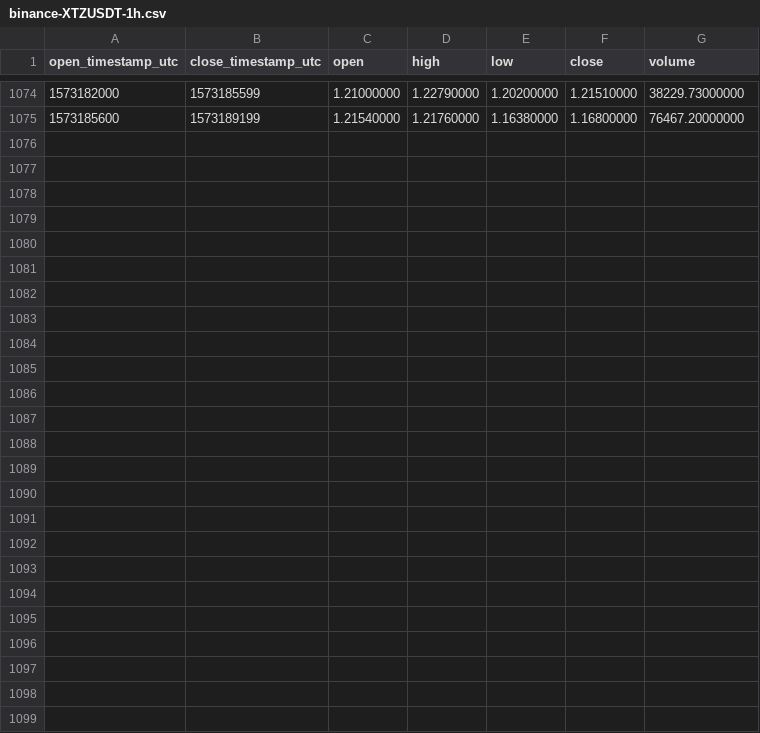
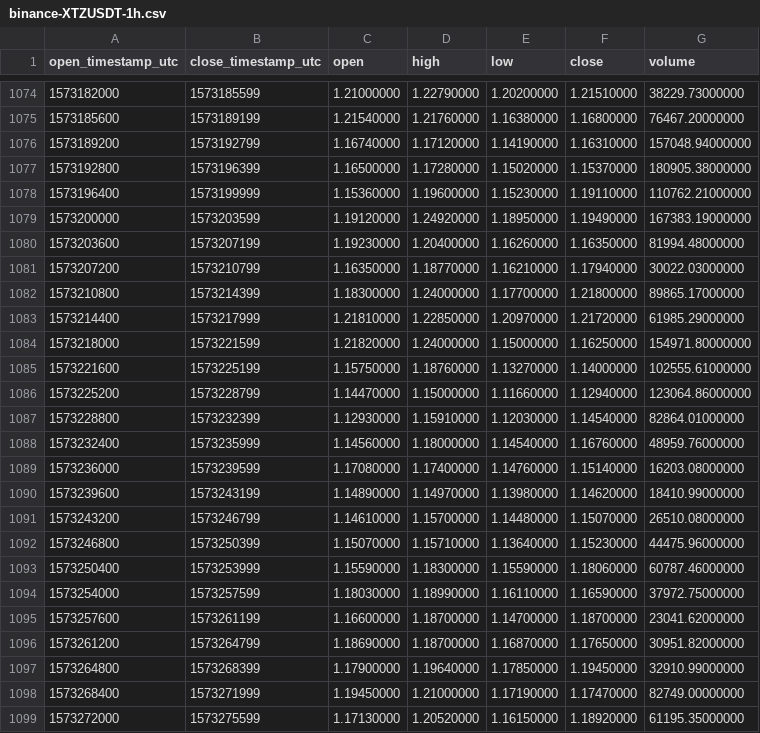
Before and after one commit to cryptobigbro/binance-XTZUSDT, a CSV file: binance-XTZUSDT-1h.csv, drawn as a sheet; only a part is shown, gaps mark what is left out; the diff names each change by its address in the sheet, - before the commit and + after, or states it on an @@ line.

Commit message:
Update OHLCV data.

```diff
--- a/binance-XTZUSDT-1h.csv
+++ b/binance-XTZUSDT-1h.csv
+row 1076: 1573189200 | 1573192799 | 1.16740000 | 1.17120000 | 1.14190000 | 1.16310000 | 157048.94000000
+row 1077: 1573192800 | 1573196399 | 1.16500000 | 1.17280000 | 1.15020000 | 1.15370000 | 180905.38000000
+row 1078: 1573196400 | 1573199999 | 1.15360000 | 1.19600000 | 1.15230000 | 1.19110000 | 110762.21000000
+row 1079: 1573200000 | 1573203599 | 1.19120000 | 1.24920000 | 1.18950000 | 1.19490000 | 167383.19000000
+row 1080: 1573203600 | 1573207199 | 1.19230000 | 1.20400000 | 1.16260000 | 1.16350000 | 81994.48000000
+row 1081: 1573207200 | 1573210799 | 1.16350000 | 1.18770000 | 1.16210000 | 1.17940000 | 30022.03000000
+row 1082: 1573210800 | 1573214399 | 1.18300000 | 1.24000000 | 1.17700000 | 1.21800000 | 89865.17000000
+row 1083: 1573214400 | 1573217999 | 1.21810000 | 1.22850000 | 1.20970000 | 1.21720000 | 61985.29000000
+row 1084: 1573218000 | 1573221599 | 1.21820000 | 1.24000000 | 1.15000000 | 1.16250000 | 154971.80000000
+row 1085: 1573221600 | 1573225199 | 1.15750000 | 1.18760000 | 1.13270000 | 1.14000000 | 102555.61000000
+row 1086: 1573225200 | 1573228799 | 1.14470000 | 1.15000000 | 1.11660000 | 1.12940000 | 123064.86000000
+row 1087: 1573228800 | 1573232399 | 1.12930000 | 1.15910000 | 1.12030000 | 1.14540000 | 82864.01000000
+row 1088: 1573232400 | 1573235999 | 1.14560000 | 1.18000000 | 1.14540000 | 1.16760000 | 48959.76000000
+row 1089: 1573236000 | 1573239599 | 1.17080000 | 1.17400000 | 1.14760000 | 1.15140000 | 16203.08000000
+row 1090: 1573239600 | 1573243199 | 1.14890000 | 1.14970000 | 1.13980000 | 1.14620000 | 18410.99000000
+row 1091: 1573243200 | 1573246799 | 1.14610000 | 1.15700000 | 1.14480000 | 1.15070000 | 26510.08000000
+row 1092: 1573246800 | 1573250399 | 1.15070000 | 1.15710000 | 1.13640000 | 1.15230000 | 44475.96000000
+row 1093: 1573250400 | 1573253999 | 1.15590000 | 1.18300000 | 1.15590000 | 1.18060000 | 60787.46000000
+row 1094: 1573254000 | 1573257599 | 1.18030000 | 1.18990000 | 1.16110000 | 1.16590000 | 37972.75000000
+row 1095: 1573257600 | 1573261199 | 1.16600000 | 1.18700000 | 1.14700000 | 1.18700000 | 23041.62000000
+row 1096: 1573261200 | 1573264799 | 1.18690000 | 1.18700000 | 1.16870000 | 1.17650000 | 30951.82000000
+row 1097: 1573264800 | 1573268399 | 1.17900000 | 1.19640000 | 1.17850000 | 1.19450000 | 32910.99000000
+row 1098: 1573268400 | 1573271999 | 1.19450000 | 1.21000000 | 1.17190000 | 1.17470000 | 82749.00000000
+row 1099: 1573272000 | 1573275599 | 1.17130000 | 1.20520000 | 1.16150000 | 1.18920000 | 61195.35000000
```
Also changed, not shown: binance-XTZUSDT-1d.csv.
